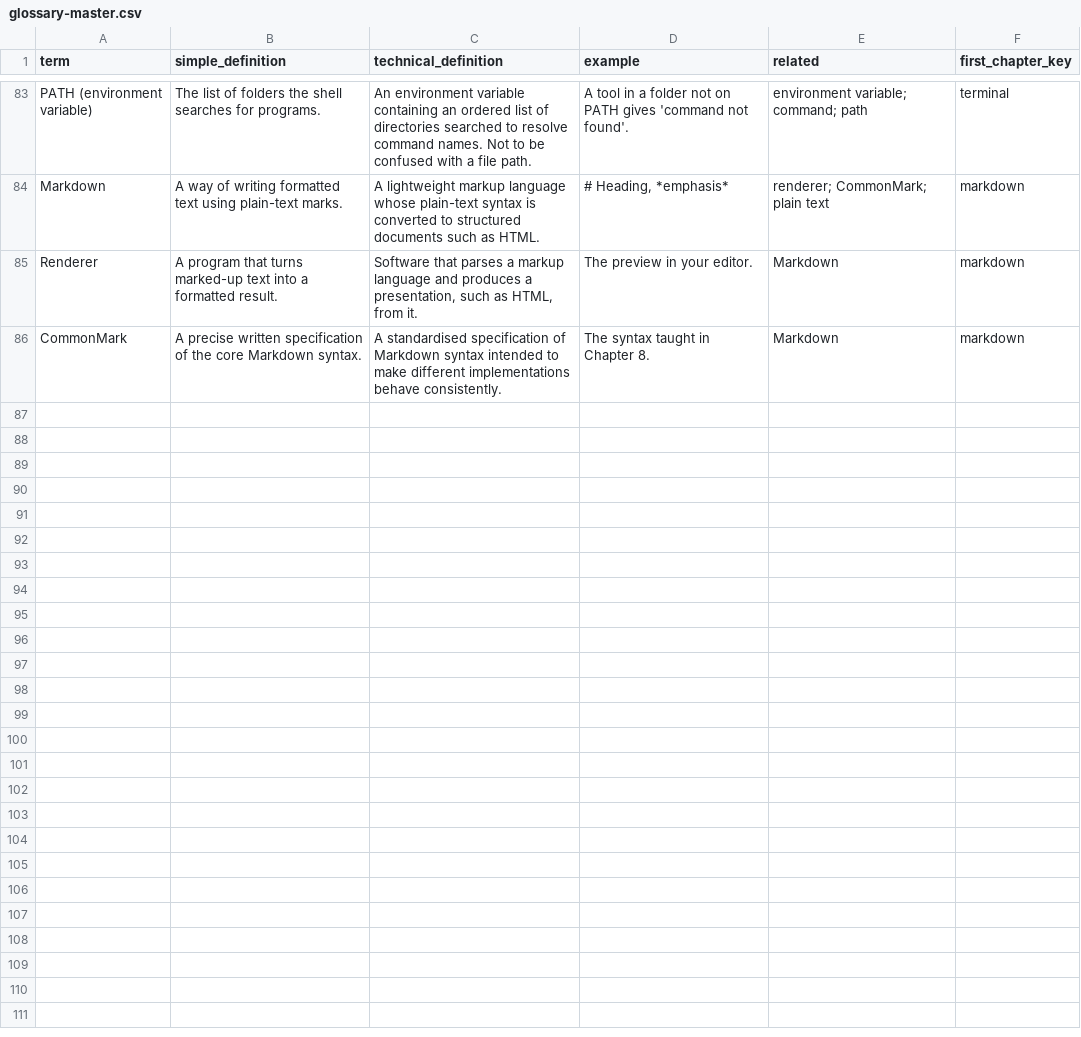
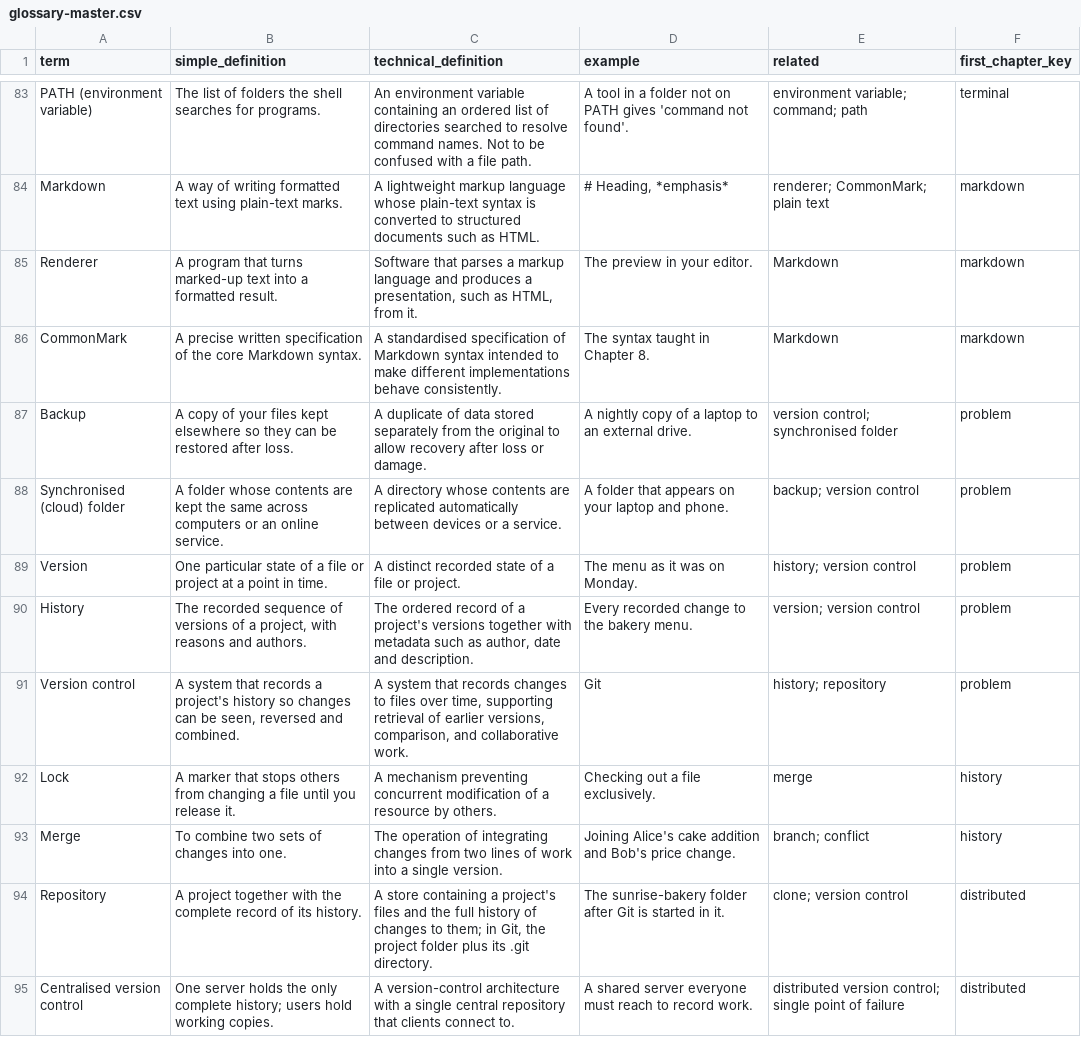
Before and after one commit to Sharifwa123/Books, a CSV file: git-and-github-mastery/glossary/glossary-master.csv, drawn as a sheet; only a part is shown, gaps mark what is left out; the diff covers the shown part only.

```diff
--- a/git-and-github-mastery/glossary/glossary-master.csv
+++ b/git-and-github-mastery/glossary/glossary-master.csv
@@ -86 +86,10 @@ Renderer,A program that turns marked-up text into a formatted result.,"Software
 CommonMark,A precise written specification of the core Markdown syntax.,A standardised specification of Markdown syntax intended to make different implementations behave consistently.,The syntax taught in Chapter 8.,Markdown,markdown
+Backup,A copy of your files kept elsewhere so they can be restored after loss.,A duplicate of data stored separately from the original to allow recovery after loss or damage.,A nightly copy of a laptop to an external drive.,version control; synchronised folder,problem
+Synchronised (cloud) folder,A folder whose contents are kept the same across computers or an online service.,A directory whose contents are replicated automatically between devices or a service.,A folder that appears on your laptop and phone.,backup; version control,problem
+Version,One particular state of a file or project at a point in time.,A distinct recorded state of a file or project.,The menu as it was on Monday.,history; version control,problem
+History,"The recorded sequence of versions of a project, with reasons and authors.","The ordered record of a project's versions together with metadata such as author, date and description.",Every recorded change to the bakery menu.,version; version control,problem
+Version control,"A system that records a project's history so changes can be seen, reversed and combined.","A system that records changes to files over time, supporting retrieval of earlier versions, comparison, and collaborative work.",Git,history; repository,problem
+Lock,A marker that stops others from changing a file until you release it.,A mechanism preventing concurrent modification of a resource by others.,Checking out a file exclusively.,merge,history
+Merge,To combine two sets of changes into one.,The operation of integrating changes from two lines of work into a single version.,Joining Alice's cake addition and Bob's price change.,branch; conflict,history
+Repository,A project together with the complete record of its history.,"A store containing a project's files and the full history of changes to them; in Git, the project folder plus its .git directory.",The sunrise-bakery folder after Git is started in it.,clone; version control,distributed
+Centralised version control,One server holds the only complete history; users hold working copies.,A version-control architecture with a single central repository that clients connect to.,A shared server everyone must reach to record work.,distributed version control; single point of failure,distributed
```
Also changed, not shown: 8 added rows elsewhere in this file, git-and-github-mastery/research/research-ledger.csv, 21 other files.
